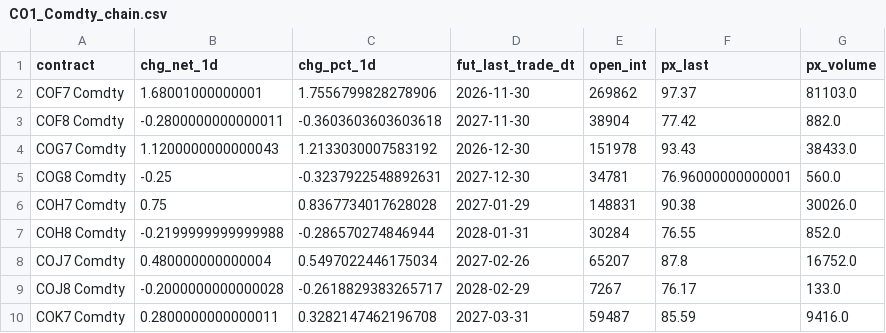
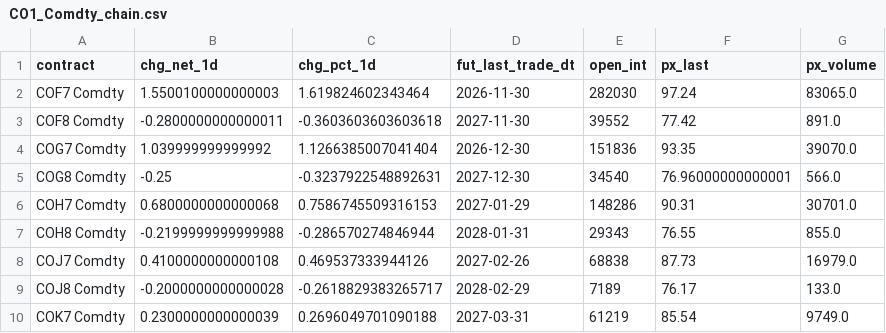
Before and after one commit to scottausor/energy-dashboard, a CSV file: data/futures/CO1_Comdty_chain.csv, drawn as a sheet; only a part is shown; the diff covers the shown part only.

Commit message:
data: auto-update 2026-09-14 12:10

```diff
--- a/data/futures/CO1_Comdty_chain.csv
+++ b/data/futures/CO1_Comdty_chain.csv
@@ -1,10 +1,10 @@
 contract,chg_net_1d,chg_pct_1d,fut_last_trade_dt,open_int,px_last,px_volume
-COF7 Comdty,1.68001000000001,1.7556799828278906,2026-11-30,269862,97.37,81103.0
-COF8 Comdty,-0.2800000000000011,-0.3603603603603618,2027-11-30,38904,77.42,882.0
-COG7 Comdty,1.1200000000000043,1.2133030007583192,2026-12-30,151978,93.43,38433.0
-COG8 Comdty,-0.25,-0.3237922548892631,2027-12-30,34781,76.96000000000001,560.0
-COH7 Comdty,0.75,0.8367734017628028,2027-01-29,148831,90.38,30026.0
-COH8 Comdty,-0.2199999999999988,-0.286570274846944,2028-01-31,30284,76.55,852.0
-COJ7 Comdty,0.480000000000004,0.5497022446175034,2027-02-26,65207,87.8,16752.0
-COJ8 Comdty,-0.2000000000000028,-0.2618829383265717,2028-02-29,7267,76.17,133.0
-COK7 Comdty,0.2800000000000011,0.3282147462196708,2027-03-31,59487,85.59,9416.0
+COF7 Comdty,1.5500100000000003,1.619824602343464,2026-11-30,282030,97.24,83065.0
+COF8 Comdty,-0.2800000000000011,-0.3603603603603618,2027-11-30,39552,77.42,891.0
+COG7 Comdty,1.039999999999992,1.1266385007041404,2026-12-30,151836,93.35,39070.0
+COG8 Comdty,-0.25,-0.3237922548892631,2027-12-30,34540,76.96000000000001,566.0
+COH7 Comdty,0.6800000000000068,0.7586745509316153,2027-01-29,148286,90.31,30701.0
+COH8 Comdty,-0.2199999999999988,-0.286570274846944,2028-01-31,29343,76.55,855.0
+COJ7 Comdty,0.4100000000000108,0.469537333944126,2027-02-26,68838,87.73,16979.0
+COJ8 Comdty,-0.2000000000000028,-0.2618829383265717,2028-02-29,7189,76.17,133.0
+COK7 Comdty,0.2300000000000039,0.2696049701090188,2027-03-31,61219,85.54,9749.0
```
Also changed, not shown: 48 edited cells elsewhere in this file, data/futures/CL1_Comdty_chain.csv, data/futures/NG1_Comdty_chain.csv, 12 other files.
